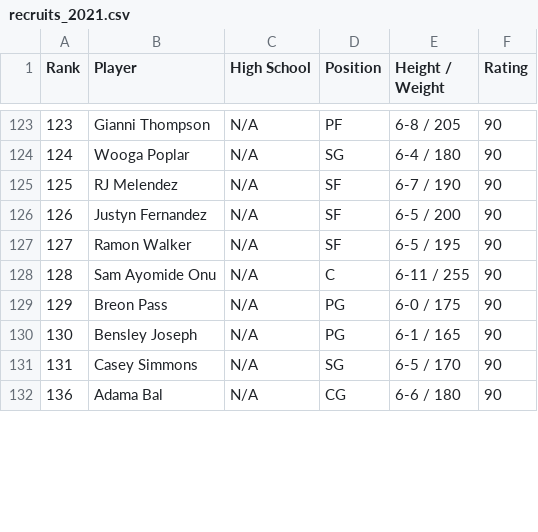
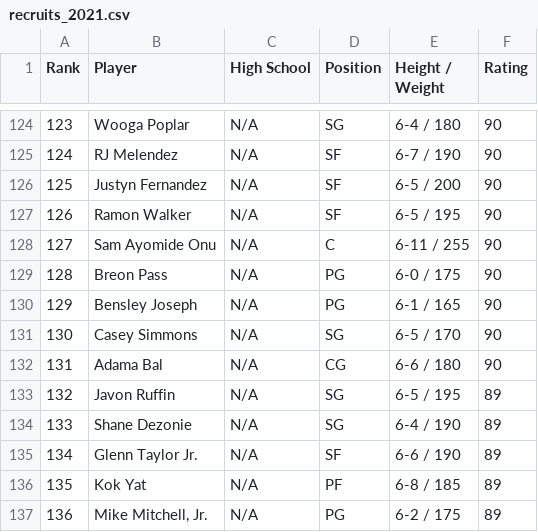
Before and after one commit to joshmccoy2/NCAA_March_Madness, a CSV file: recruits_2021.csv, drawn as a sheet; only a part is shown, gaps mark what is left out; the diff covers the shown part only.

```diff
--- a/recruits_2021.csv
+++ b/recruits_2021.csv
@@ -123,10 +124,14 @@ Rank,Player,High School,Position,Height / Weight,Rating
-123,Gianni Thompson,N/A,PF,6-8 / 205,90
-124,Wooga Poplar,N/A,SG,6-4 / 180,90
-125,RJ Melendez,N/A,SF,6-7 / 190,90
-126,Justyn Fernandez,N/A,SF,6-5 / 200,90
-127,Ramon Walker,N/A,SF,6-5 / 195,90
-128,Sam Ayomide Onu,N/A,C,6-11 / 255,90
-129,Breon Pass,N/A,PG,6-0 / 175,90
-130,Bensley Joseph,N/A,PG,6-1 / 165,90
-131,Casey Simmons,N/A,SG,6-5 / 170,90
-136,Adama Bal,N/A,CG,6-6 / 180,90
+123,Wooga Poplar,N/A,SG,6-4 / 180,90
+124,RJ Melendez,N/A,SF,6-7 / 190,90
+125,Justyn Fernandez,N/A,SF,6-5 / 200,90
+126,Ramon Walker,N/A,SF,6-5 / 195,90
+127,Sam Ayomide Onu,N/A,C,6-11 / 255,90
+128,Breon Pass,N/A,PG,6-0 / 175,90
+129,Bensley Joseph,N/A,PG,6-1 / 165,90
+130,Casey Simmons,N/A,SG,6-5 / 170,90
+131,Adama Bal,N/A,CG,6-6 / 180,90
+132,Javon Ruffin,N/A,SG,6-5 / 195,89
+133,Shane Dezonie,N/A,SG,6-4 / 190,89
+134,Glenn Taylor Jr.,N/A,SF,6-6 / 190,89
+135,Kok Yat,N/A,PF,6-8 / 185,89
+136,"Mike Mitchell, Jr.",N/A,PG,6-2 / 175,89
```
Also changed, not shown: 1 added row, 5 removed rows and 69 edited cells elsewhere in this file, combined_recruits.csv, recruits_2013.csv, 2 other files.
